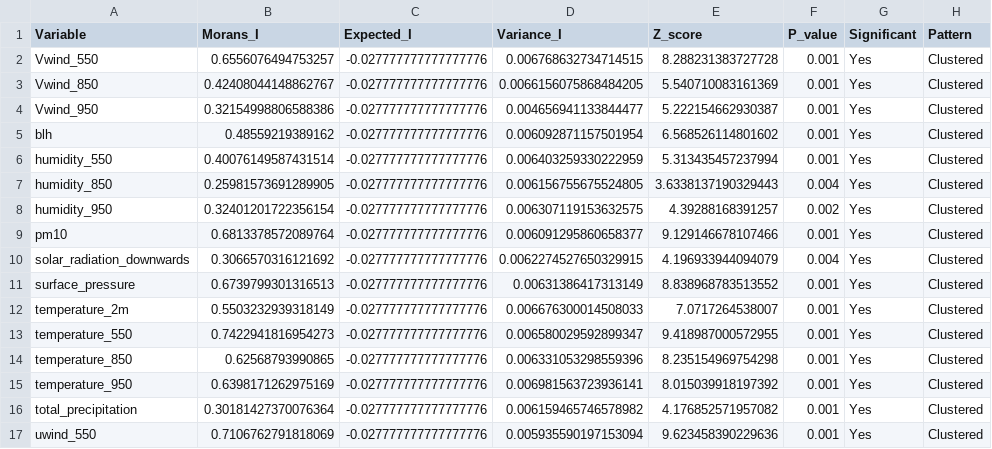
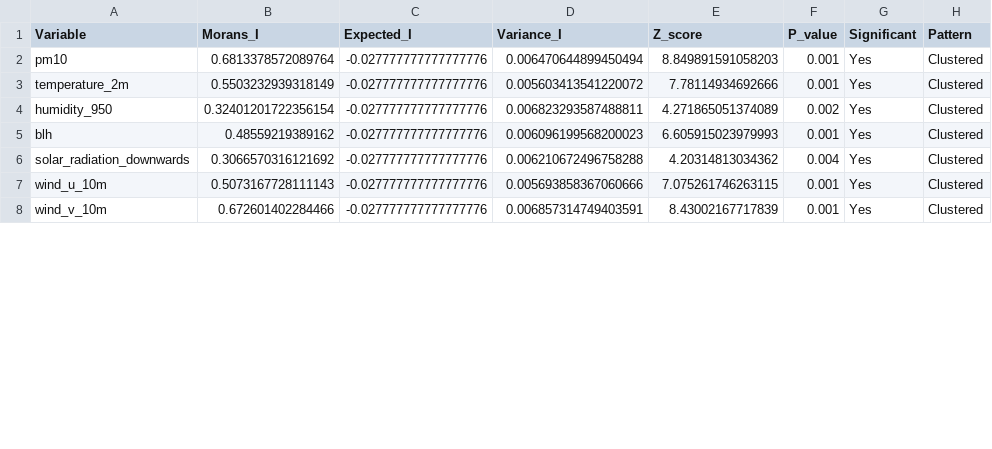
Before and after one commit to ettoremiglioranza1012/gar4ds, a CSV file: results/spatial_analysis/optionA_global_morans_I_by_variable.csv, drawn as a sheet; only a part is shown; the diff covers the shown part only.

```diff
--- a/results/spatial_analysis/optionA_global_morans_I_by_variable.csv
+++ b/results/spatial_analysis/optionA_global_morans_I_by_variable.csv
@@ -1,17 +1,8 @@
 Variable,Morans_I,Expected_I,Variance_I,Z_score,P_value,Significant,Pattern
-Vwind_550,0.6556076494753257,-0.027777777777777776,0.006768632734714515,8.288231383727728,0.001,Yes,Clustered
-Vwind_850,0.42408044148862767,-0.027777777777777776,0.0066156075868484205,5.540710083161369,0.001,Yes,Clustered
-Vwind_950,0.32154998806588386,-0.027777777777777776,0.004656941133844477,5.222154662930387,0.001,Yes,Clustered
-blh,0.48559219389162,-0.027777777777777776,0.006092871157501954,6.568526114801602,0.001,Yes,Clustered
-humidity_550,0.40076149587431514,-0.027777777777777776,0.006403259330222959,5.313435457237994,0.001,Yes,Clustered
-humidity_850,0.25981573691289905,-0.027777777777777776,0.006156755675524805,3.6338137190329443,0.004,Yes,Clustered
-humidity_950,0.32401201722356154,-0.027777777777777776,0.006307119153632575,4.39288168391257,0.002,Yes,Clustered
-pm10,0.6813378572089764,-0.027777777777777776,0.006091295860658377,9.129146678107466,0.001,Yes,Clustered
-solar_radiation_downwards,0.3066570316121692,-0.027777777777777776,0.0062274527650329915,4.196933944094079,0.004,Yes,Clustered
-surface_pressure,0.6739799301316513,-0.027777777777777776,0.00631386417313149,8.838968783513552,0.001,Yes,Clustered
-temperature_2m,0.5503232939318149,-0.027777777777777776,0.006676300014508033,7.0717264538007,0.001,Yes,Clustered
-temperature_550,0.7422941816954273,-0.027777777777777776,0.006580029592899347,9.418987000572955,0.001,Yes,Clustered
-temperature_850,0.62568793990865,-0.027777777777777776,0.006331053298559396,8.235154969754298,0.001,Yes,Clustered
-temperature_950,0.6398171262975169,-0.027777777777777776,0.006981563723936141,8.015039918197392,0.001,Yes,Clustered
-total_precipitation,0.30181427370076364,-0.027777777777777776,0.006159465746578982,4.176852571957082,0.001,Yes,Clustered
-uwind_550,0.7106762791818069,-0.027777777777777776,0.005935590197153094,9.623458390229636,0.001,Yes,Clustered
+pm10,0.6813378572089764,-0.027777777777777776,0.006470644899450494,8.849891591058203,0.001,Yes,Clustered
+temperature_2m,0.5503232939318149,-0.027777777777777776,0.005603413541220072,7.78114934692666,0.001,Yes,Clustered
+humidity_950,0.32401201722356154,-0.027777777777777776,0.006823293587488811,4.271865051374089,0.002,Yes,Clustered
+blh,0.48559219389162,-0.027777777777777776,0.006096199568200023,6.605915023979993,0.001,Yes,Clustered
+solar_radiation_downwards,0.3066570316121692,-0.027777777777777776,0.006210672496758288,4.20314813034362,0.004,Yes,Clustered
+wind_u_10m,0.5073167728111143,-0.027777777777777776,0.005693858367060666,7.075261746263115,0.001,Yes,Clustered
+wind_v_10m,0.672601402284466,-0.027777777777777776,0.006857314749403591,8.43002167717839,0.001,Yes,Clustered
```
Also changed, not shown: 2 added rows, 1 removed row and 8 edited cells elsewhere in this file, results/spatial_analysis/optionA_lisa_results_all_variables.csv, results/spatial_analysis/optionC_cluster_profiles.csv, 37 other files.
